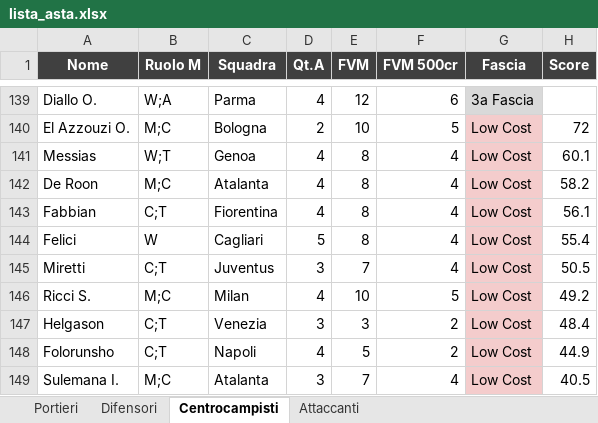
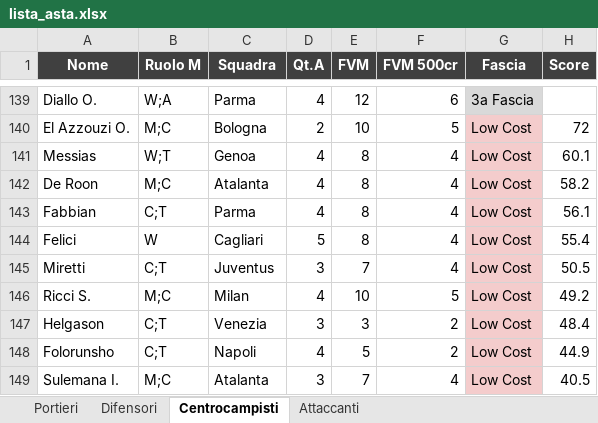
Before and after one commit to danielebaldo/fantaden, an Excel workbook: export/lista_asta.xlsx, sheet Centrocampisti, drawn as a sheet; only a part is shown, gaps mark what is left out; values as stored, in another font and other column widths than the file's, no borders; the diff names each change by its address in the sheet, - before the commit and + after, or states it on an @@ line.

```diff
--- a/export/lista_asta.xlsx (sheet Centrocampisti)
+++ b/export/lista_asta.xlsx (sheet Centrocampisti)
-C143 (Squadra): Fiorentina
+C143 (Squadra): Parma
```
Also changed, not shown: sheet Difensori, sheet Portieri, sheet Attaccanti, 5 other files.
